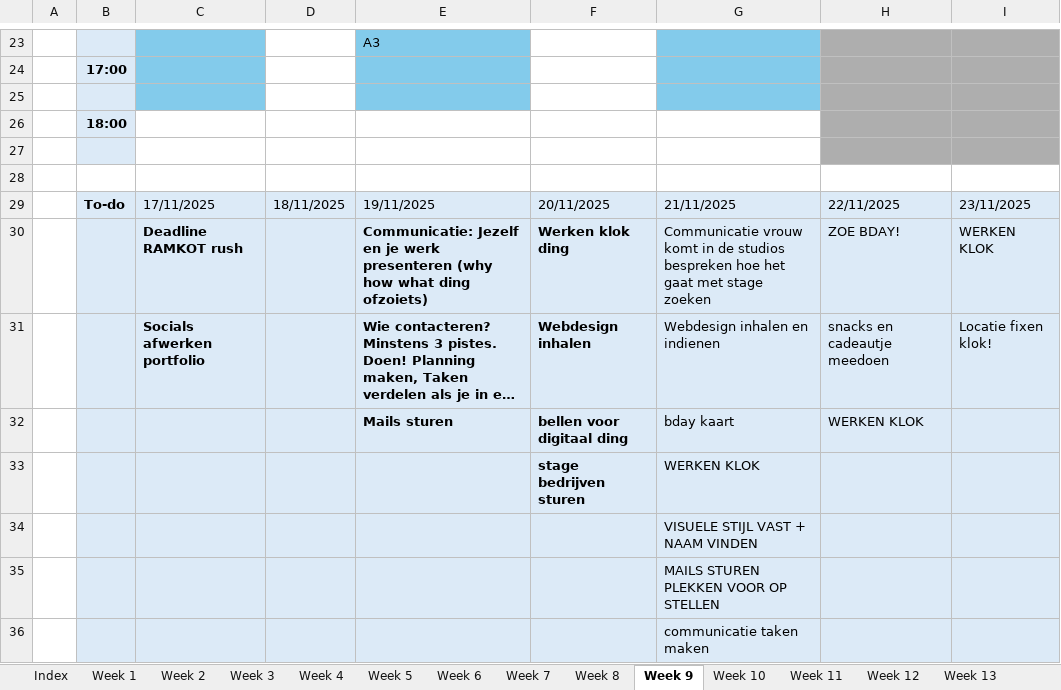
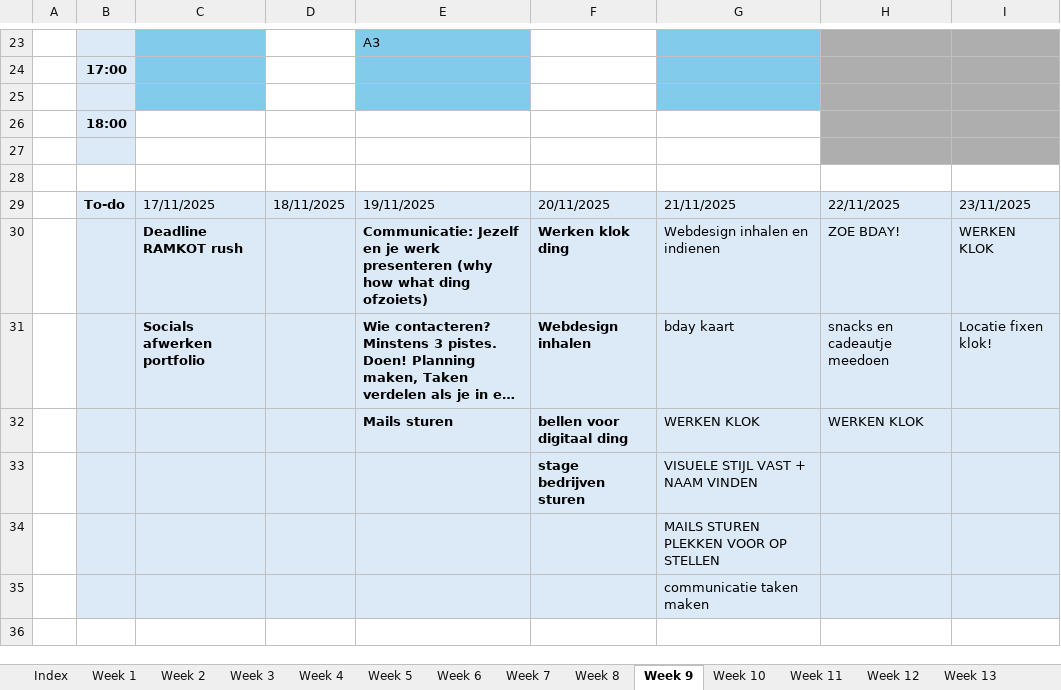
Before and after one commit to ninjahisser/LUCA-3, an Excel workbook: Uurrooster.xlsx, sheet Week 9, drawn as a sheet; only a part is shown, gaps mark what is left out; long unchanged cells end in …; values as stored, in another font and other column widths than the file's, no borders; conditional formats not drawn; the diff names each change by its address in the sheet, - before the commit and + after, or states it on an @@ line.

Commit message:
hgaha

```diff
--- a/Uurrooster.xlsx (sheet Week 9)
+++ b/Uurrooster.xlsx (sheet Week 9)
-G30: Communicatie vrouw komt in de studios bespreken hoe het gaat met stage zoeken
+G30: Webdesign inhalen en indienen
-G31: Webdesign inhalen en indienen
+G31: bday kaart
-G32: bday kaart
+G32: WERKEN KLOK
-G33: WERKEN KLOK
+G33: VISUELE STIJL VAST + NAAM VINDEN
-row 34:  |  |  |  |  |  | VISUELE STIJL VAST + NAAM VINDEN
```
Also changed, not shown: sheet Week 10.
